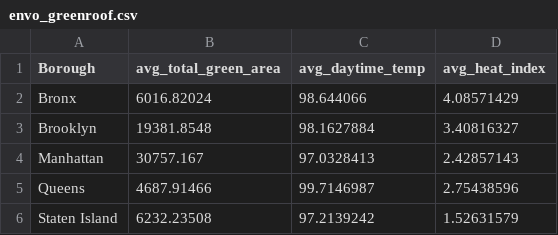
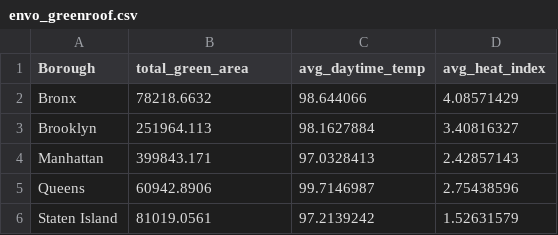
Before and after one commit to EmmaWarshaw/P8105_Group_Project, a CSV file: data/envo_greenroof.csv, drawn as a sheet.

```diff
--- a/data/envo_greenroof.csv
+++ b/data/envo_greenroof.csv
@@ -1,6 +1,6 @@
-Borough,avg_total_green_area,avg_daytime_temp,avg_heat_index
-Bronx,6016.82024,98.644066,4.08571429
-Brooklyn,19381.8548,98.1627884,3.40816327
-Manhattan,30757.167,97.0328413,2.42857143
-Queens,4687.91466,99.7146987,2.75438596
-Staten Island,6232.23508,97.2139242,1.52631579
+Borough,total_green_area,avg_daytime_temp,avg_heat_index
+Bronx,78218.6632,98.644066,4.08571429
+Brooklyn,251964.113,98.1627884,3.40816327
+Manhattan,399843.171,97.0328413,2.42857143
+Queens,60942.8906,99.7146987,2.75438596
+Staten Island,81019.0561,97.2139242,1.52631579
```
Also changed, not shown: 3 other files.
